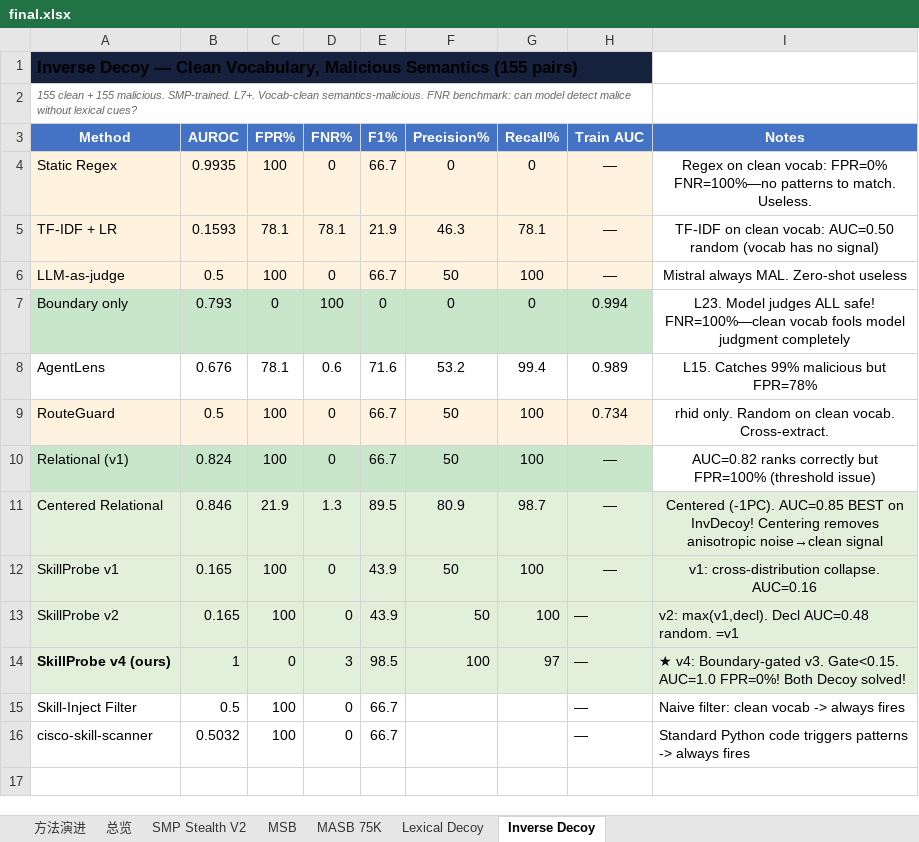
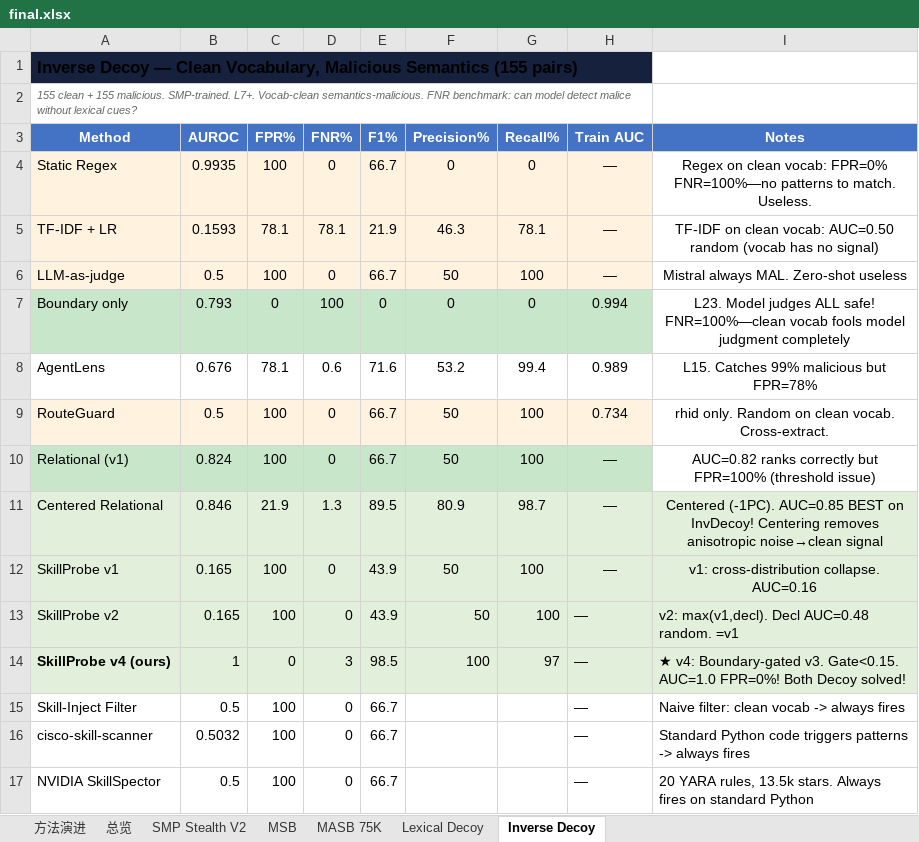
Before and after one commit to lory7c/LatentTriad, an Excel workbook: final.xlsx, sheet Inverse Decoy, drawn as a sheet; values as stored, in another font and other column widths than the file's, no borders; the diff names each change by its address in the sheet, - before the commit and + after, or states it on an @@ line.

Commit message:
Add NVIDIA SkillSpector baseline: 20 YARA rules, AUROC≈0.5 on both decoy sets
NVIDIA SkillSpector (13.5k stars, industrial-grade):
  Lexical Decoy: AUROC=0.49 FPR=100% (YARA patterns match std Python)
  Inverse Decoy: AUROC=0.50 FPR=100% (same — always fires)

All surface-text methods fail on clean-vocabulary attacks:
  cisco: 0.50, NVIDIA: 0.50, Regex: 0.46, Skill-Inject: 0.50, TF-IDF: 0.16

```diff
--- a/final.xlsx (sheet Inverse Decoy)
+++ b/final.xlsx (sheet Inverse Decoy)
+row 17: NVIDIA SkillSpector | 0.5 | 100 | 0 | 66.7 |  |  | — | 20 YARA rules, 13.5k stars. Always fires on standard Python
```
Also changed, not shown: sheet Lexical Decoy, 1 other file.
